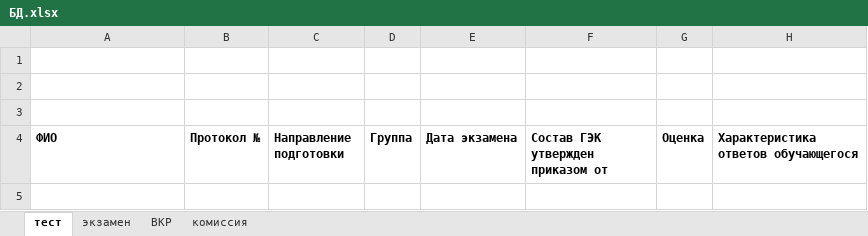
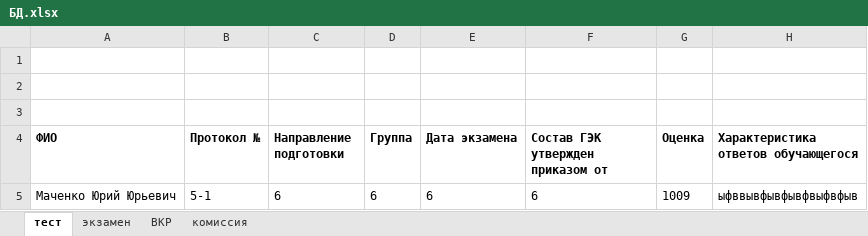
Before and after one commit to Em1l24/Secretary-assistant, an Excel workbook: data/БД.xlsx, sheet тест, drawn as a sheet; values as stored, in another font and other column widths than the file's, no borders; the diff names each change by its address in the sheet, - before the commit and + after, or states it on an @@ line.

```diff
--- a/data/БД.xlsx (sheet тест)
+++ b/data/БД.xlsx (sheet тест)
+row 5: Маченко Юрий Юрьевич | 5-1 | 6 | 6 | 6 | 6 | 1009 | ыфввывфывфывфвыфвфыв
```
Also changed, not shown: sheet комиссия, 3 other files.
